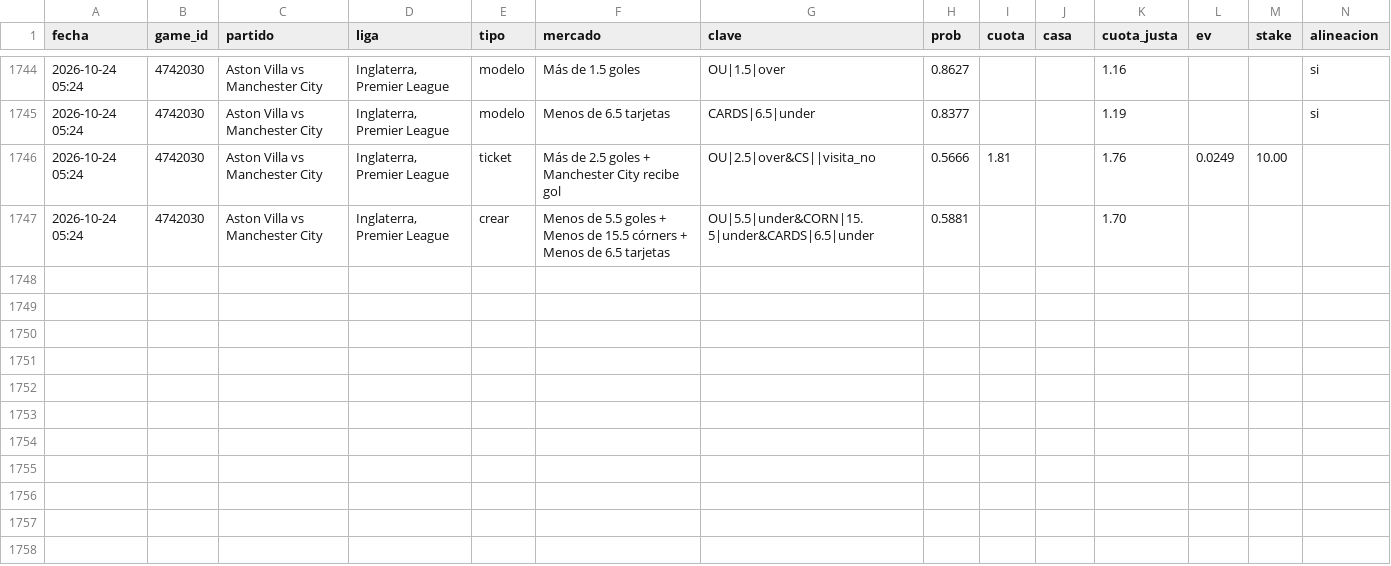
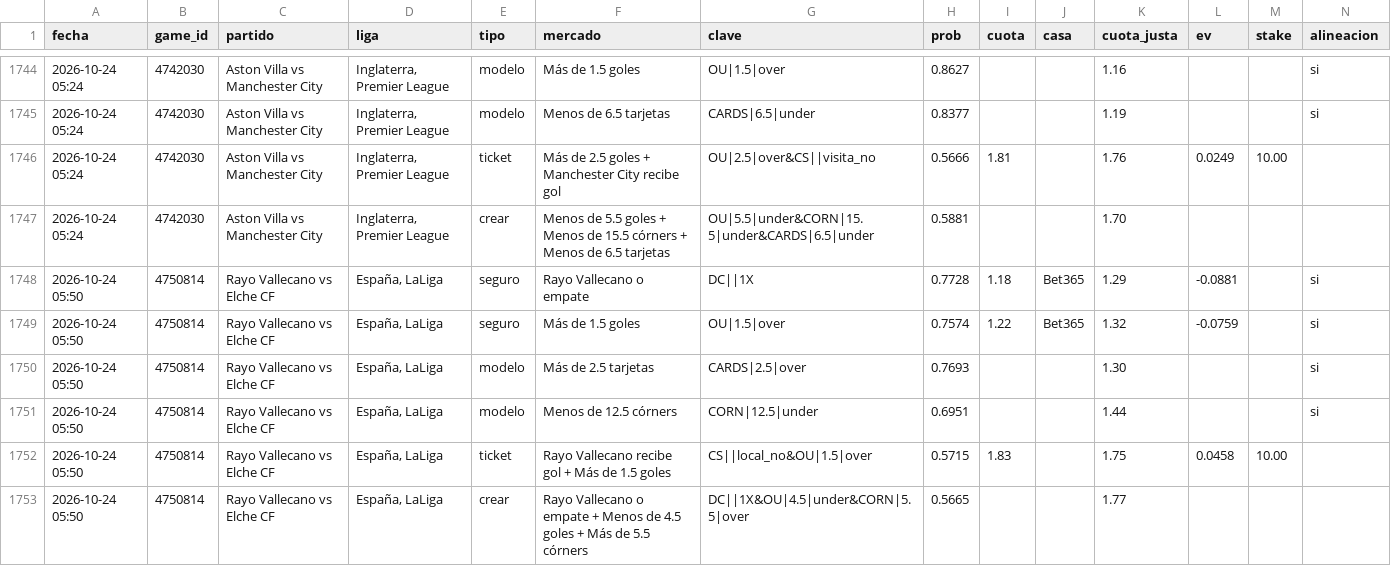
Before and after one commit to JoseVilcatoma/picks-bot, a CSV file: data/picks.csv, drawn as a sheet; only a part is shown, gaps mark what is left out; rows hold the shown columns only; the diff names each change by its address in the sheet, - before the commit and + after, or states it on an @@ line.

```diff
--- a/data/picks.csv
+++ b/data/picks.csv
+row 1748: 2026-10-24 05:50 | 4750814 | Rayo Vallecano vs Elche CF | España, LaLiga | seguro | Rayo Vallecano o empate | DC||1X | 0.7728 | 1.18 | Bet365 | 1.29 | -0.0881 |  | si
+row 1749: 2026-10-24 05:50 | 4750814 | Rayo Vallecano vs Elche CF | España, LaLiga | seguro | Más de 1.5 goles | OU|1.5|over | 0.7574 | 1.22 | Bet365 | 1.32 | -0.0759 |  | si
+row 1750: 2026-10-24 05:50 | 4750814 | Rayo Vallecano vs Elche CF | España, LaLiga | modelo | Más de 2.5 tarjetas | CARDS|2.5|over | 0.7693 |  |  | 1.30 |  |  | si
+row 1751: 2026-10-24 05:50 | 4750814 | Rayo Vallecano vs Elche CF | España, LaLiga | modelo | Menos de 12.5 córners | CORN|12.5|under | 0.6951 |  |  | 1.44 |  |  | si
+row 1752: 2026-10-24 05:50 | 4750814 | Rayo Vallecano vs Elche CF | España, LaLiga | ticket | Rayo Vallecano recibe gol + Más de 1.5 goles | CS||local_no&OU|1.5|over | 0.5715 | 1.83 |  | 1.75 | 0.0458 | 10.00
+row 1753: 2026-10-24 05:50 | 4750814 | Rayo Vallecano vs Elche CF | España, LaLiga | crear | Rayo Vallecano o empate + Menos de 4.5 goles + Más de 5.5 córners | DC||1X&OU|4.5|under&CORN|5.5|over | 0.5665 |  |  | 1.77
```
Also changed, not shown: 4 other files.
